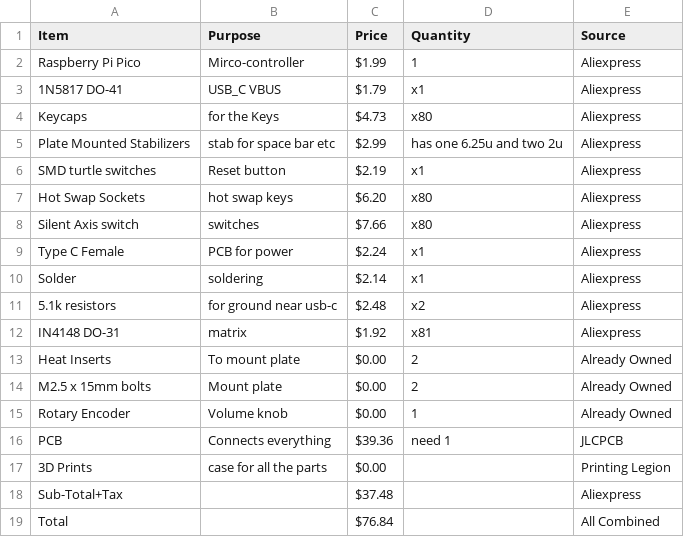
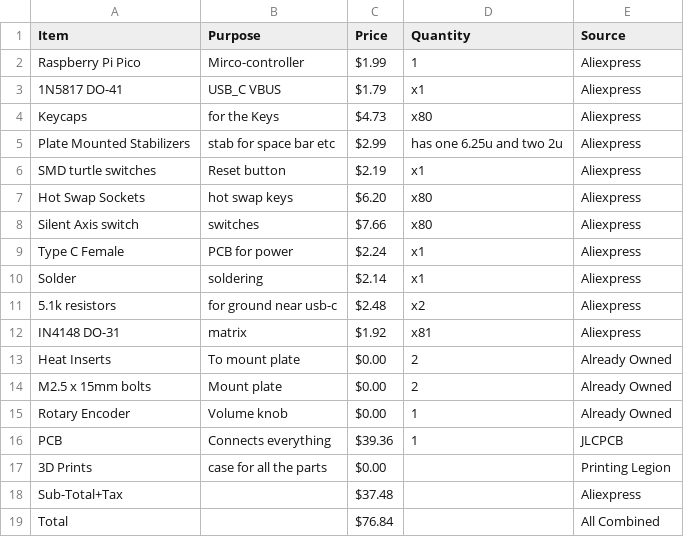
Before and after one commit to XinyiC222/Keyboard81X, a CSV file: BOM.csv, drawn as a sheet.

Commit message:
Fix PCB quantity from 'need 1' to '1'

```diff
--- a/BOM.csv
+++ b/BOM.csv
@@ -15,3 +15,3 @@ M2.5 x 15mm bolts,Mount plate,$0.00,2,Already Owned
 Rotary Encoder,Volume knob,$0.00,1,Already Owned
-PCB,Connects everything,$39.36,need 1,JLCPCB
+PCB,Connects everything,$39.36,1,JLCPCB
 3D Prints,case for all the parts,$0.00,,Printing Legion
```
